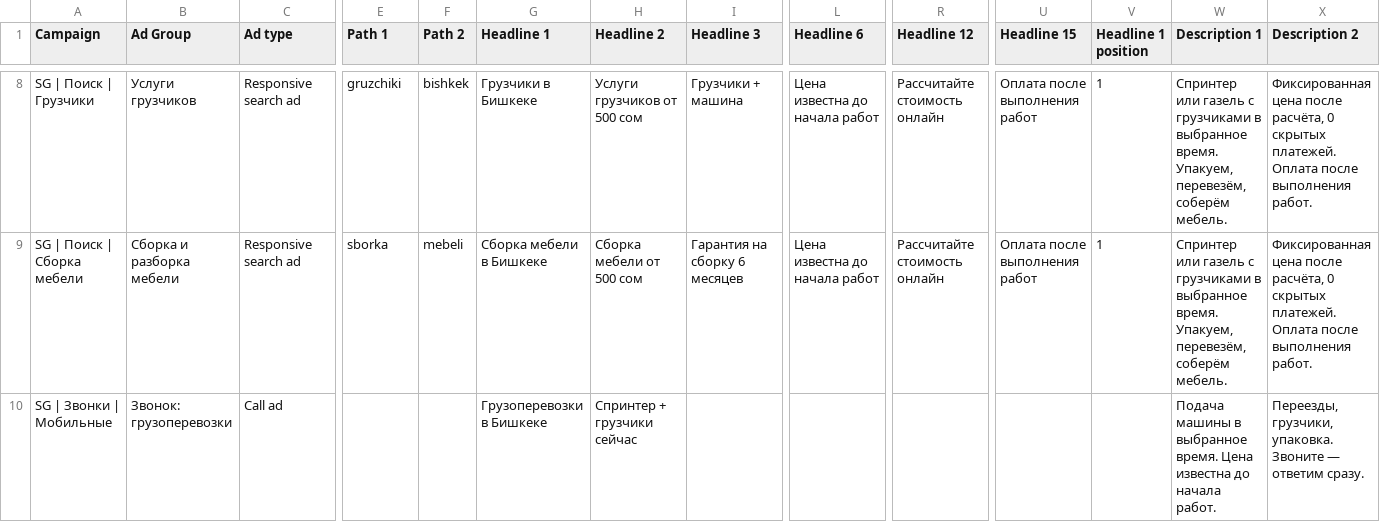
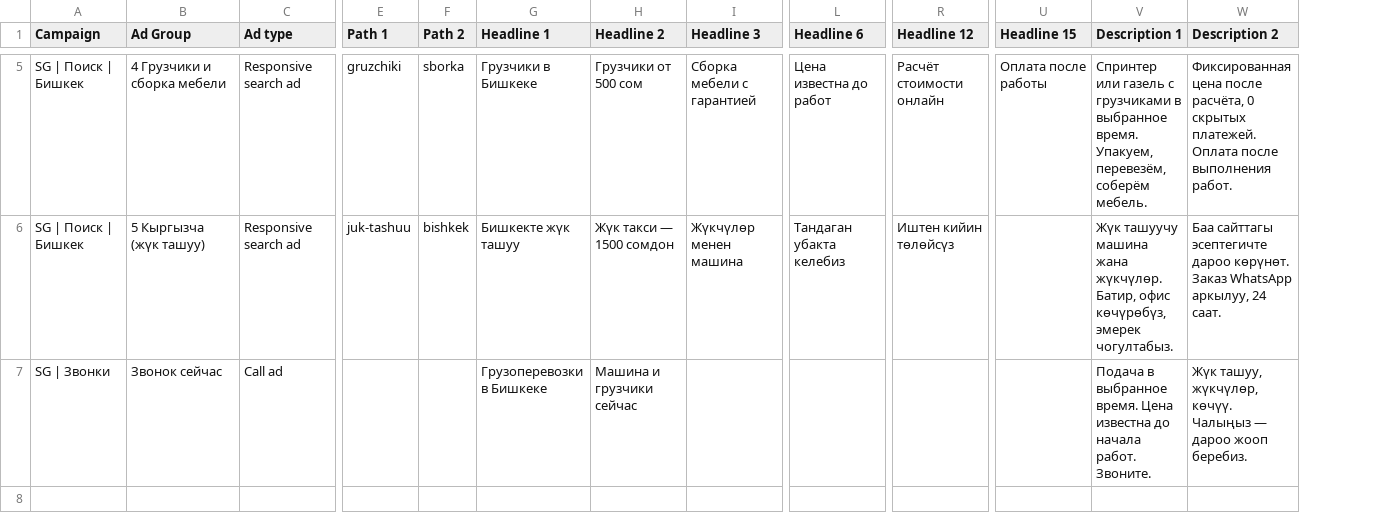
Before and after one commit to jssoft20-sys/Lux, a CSV file: ads/ads.csv, drawn as a sheet; only a part is shown, gaps mark what is left out; removed rows and columns are numbered as before the commit, all else as after; rows hold the shown columns only; the diff covers the shown part only; the diff names each change by its address in the sheet, - before the commit and + after, or states it on an @@ line.

```diff
--- a/ads/ads.csv
+++ b/ads/ads.csv
-column V (Headline 1 position), row 8: 1
-A5 (Campaign): SG | Поиск | Грузчики
+A5 (Campaign): SG | Поиск | Бишкек
-B5 (Ad Group): Услуги грузчиков
+B5 (Ad Group): 4 Грузчики и сборка мебели
-F5 (Path 2): bishkek
+F5 (Path 2): sborka
-H5 (Headline 2): Услуги грузчиков от 500 сом
+H5 (Headline 2): Грузчики от 500 сом
-I5 (Headline 3): Грузчики + машина
+I5 (Headline 3): Сборка мебели с гарантией
-L5 (Headline 6): Цена известна до начала работ
+L5 (Headline 6): Цена известна до работ
-R5 (Headline 12): Рассчитайте стоимость онлайн
+R5 (Headline 12): Расчёт стоимости онлайн
-U5 (Headline 15): Оплата после выполнения работ
+U5 (Headline 15): Оплата после работы
-row 9: SG | Поиск | Сборка мебели | Сборка и разборка мебели | Responsive search ad | sborka | mebeli | Сборка мебели в Бишкеке | Сборка мебели от 500 сом | Гарантия на сборку 6 месяцев | Цена известна до начала работ | Рассчитайте стоимость онлайн | Оплата после выполнения работ | 1 | Спринтер или газель с грузчиками в выбранное время. Упакуем, перевезём, соберём мебель. | Фиксированная цена после расчёта, 0 скрытых платежей. Оплата после выполнения работ.
+row 6: SG | Поиск | Бишкек | 5 Кыргызча (жүк ташуу) | Responsive search ad | juk-tashuu | bishkek | Бишкекте жүк ташуу | Жүк такси — 1500 сомдон | Жүкчүлөр менен машина | Тандаган убакта келебиз | Иштен кийин төлөйсүз |  | Жүк ташуучу машина жана жүкчүлөр. Батир, офис көчүрөбүз, эмерек чогултабыз. | Баа сайттагы эсептегичте дароо көрүнөт. Заказ WhatsApp аркылуу, 24 саат.
-A7 (Campaign): SG | Звонки | Мобильные
+A7 (Campaign): SG | Звонки
-B7 (Ad Group): Звонок: грузоперевозки
+B7 (Ad Group): Звонок сейчас
-H7 (Headline 2): Спринтер + грузчики сейчас
+H7 (Headline 2): Машина и грузчики сейчас
-V7 (Description 1): Подача машины в выбранное время. Цена известна до начала работ.
+V7 (Description 1): Подача в выбранное время. Цена известна до начала работ. Звоните.
-W7 (Description 2): Переезды, грузчики, упаковка. Звоните — ответим сразу.
+W7 (Description 2): Жүк ташуу, жүкчүлөр, көчүү. Чалыңыз — дароо жооп беребиз.
```
Also changed, not shown: 3 removed rows and 26 edited cells elsewhere in this file, ads/keywords.csv, 13 other files.
